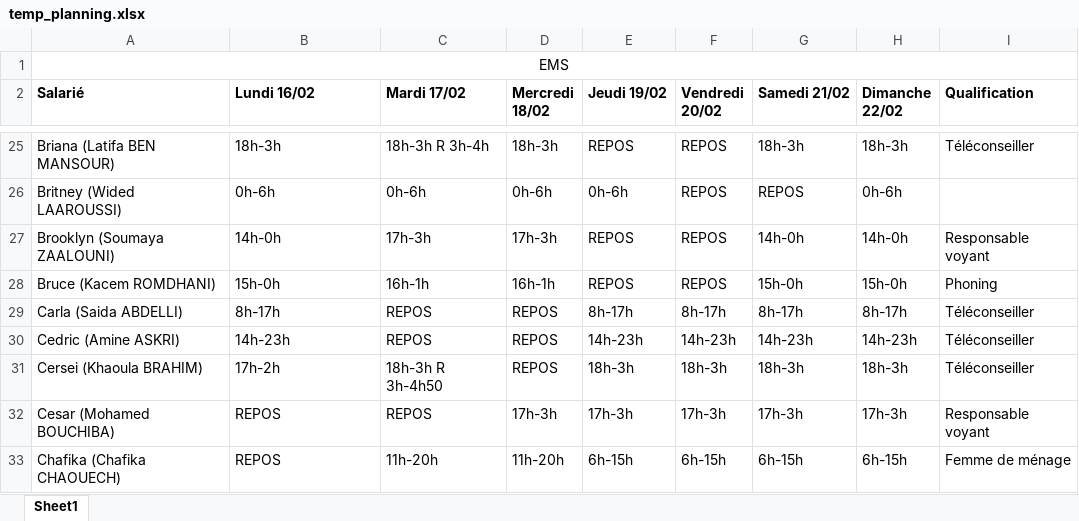
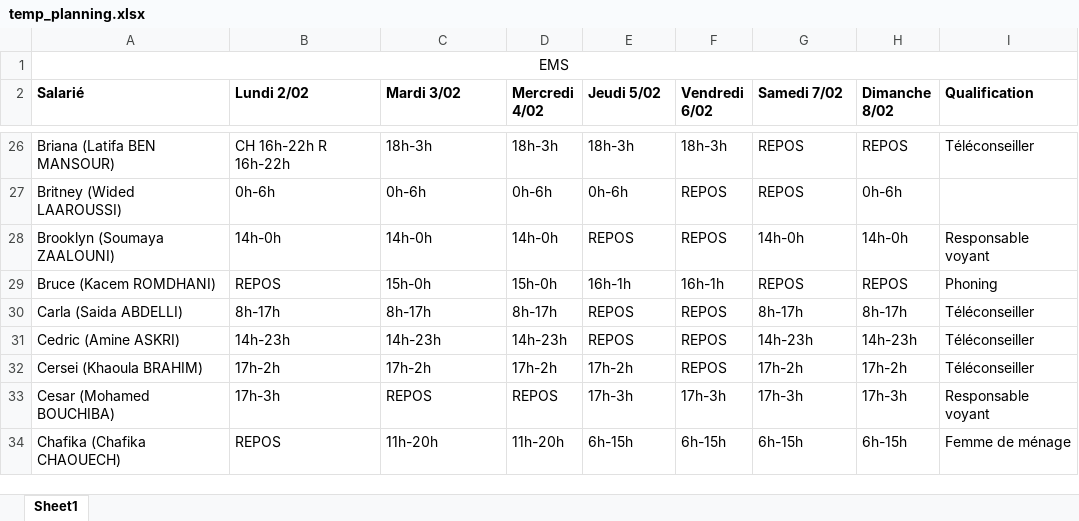
Before and after one commit to Bayrem98/gestion_app_transport_f, an Excel workbook: media/temp_planning.xlsx, sheet Sheet1, drawn as a sheet; only a part is shown, gaps mark what is left out; values as stored, in another font and other column widths than the file's, no borders; addresses are those after the commit; the diff covers the shown part only; the diff names each change by its address in the sheet, - before the commit and + after, or states it on an @@ line.

```diff
--- a/media/temp_planning.xlsx (sheet Sheet1)
+++ b/media/temp_planning.xlsx (sheet Sheet1)
-B2: Lundi 16/02
+B2: Lundi 2/02
-C2: Mardi 17/02
+C2: Mardi 3/02
-D2: Mercredi 18/02
+D2: Mercredi 4/02
-E2: Jeudi 19/02
+E2: Jeudi 5/02
-F2: Vendredi 20/02
+F2: Vendredi 6/02
-G2: Samedi 21/02
+G2: Samedi 7/02
-H2: Dimanche 22/02
+H2: Dimanche 8/02
-B26 (Lundi 2/02): 18h-3h
+B26 (Lundi 2/02): CH 16h-22h R 16h-22h
-C26 (Mardi 3/02): 18h-3h R 3h-4h
+C26 (Mardi 3/02): 18h-3h
-E26 (Jeudi 5/02): REPOS
+E26 (Jeudi 5/02): 18h-3h
-F26 (Vendredi 6/02): REPOS
+F26 (Vendredi 6/02): 18h-3h
-G26 (Samedi 7/02): 18h-3h
+G26 (Samedi 7/02): REPOS
-H26 (Dimanche 8/02): 18h-3h
+H26 (Dimanche 8/02): REPOS
-C28 (Mardi 3/02): 17h-3h
+C28 (Mardi 3/02): 14h-0h
-D28 (Mercredi 4/02): 17h-3h
+D28 (Mercredi 4/02): 14h-0h
-B29 (Lundi 2/02): 15h-0h
+B29 (Lundi 2/02): REPOS
-C29 (Mardi 3/02): 16h-1h
+C29 (Mardi 3/02): 15h-0h
-D29 (Mercredi 4/02): 16h-1h
+D29 (Mercredi 4/02): 15h-0h
-E29 (Jeudi 5/02): REPOS
+E29 (Jeudi 5/02): 16h-1h
-F29 (Vendredi 6/02): REPOS
+F29 (Vendredi 6/02): 16h-1h
-G29 (Samedi 7/02): 15h-0h
+G29 (Samedi 7/02): REPOS
-H29 (Dimanche 8/02): 15h-0h
+H29 (Dimanche 8/02): REPOS
-C30 (Mardi 3/02): REPOS
+C30 (Mardi 3/02): 8h-17h
-D30 (Mercredi 4/02): REPOS
+D30 (Mercredi 4/02): 8h-17h
-E30 (Jeudi 5/02): 8h-17h
+E30 (Jeudi 5/02): REPOS
-F30 (Vendredi 6/02): 8h-17h
+F30 (Vendredi 6/02): REPOS
-C31 (Mardi 3/02): REPOS
+C31 (Mardi 3/02): 14h-23h
-D31 (Mercredi 4/02): REPOS
+D31 (Mercredi 4/02): 14h-23h
-E31 (Jeudi 5/02): 14h-23h
+E31 (Jeudi 5/02): REPOS
-F31 (Vendredi 6/02): 14h-23h
+F31 (Vendredi 6/02): REPOS
-C32 (Mardi 3/02): 18h-3h R 3h-4h50
+C32 (Mardi 3/02): 17h-2h
-D32 (Mercredi 4/02): REPOS
+D32 (Mercredi 4/02): 17h-2h
-E32 (Jeudi 5/02): 18h-3h
+E32 (Jeudi 5/02): 17h-2h
-F32 (Vendredi 6/02): 18h-3h
+F32 (Vendredi 6/02): REPOS
-G32 (Samedi 7/02): 18h-3h
+G32 (Samedi 7/02): 17h-2h
-H32 (Dimanche 8/02): 18h-3h
+H32 (Dimanche 8/02): 17h-2h
-B33 (Lundi 2/02): REPOS
+B33 (Lundi 2/02): 17h-3h
-D33 (Mercredi 4/02): 17h-3h
+D33 (Mercredi 4/02): REPOS
```
Also changed, not shown: 3 added rows and 649 edited cells elsewhere in this sheet, temp_planning.xlsx, 6 other files.
